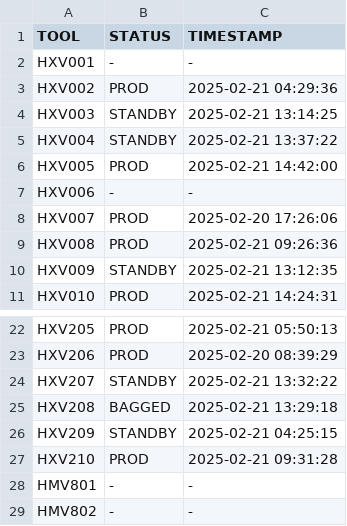
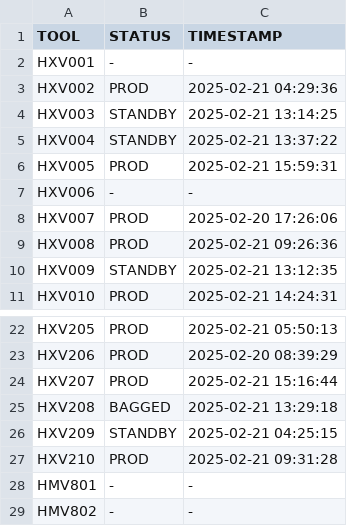
Before and after one commit to VinnieIntel/Data-Watch, a CSV file: backend/data/toolstatus_show.csv, drawn as a sheet; only a part is shown, gaps mark what is left out.

```diff
--- a/backend/data/toolstatus_show.csv
+++ b/backend/data/toolstatus_show.csv
@@ -5,3 +5,3 @@ HXV003,STANDBY,2025-02-21 13:14:25
 HXV004,STANDBY,2025-02-21 13:37:22
-HXV005,PROD,2025-02-21 14:42:00
+HXV005,PROD,2025-02-21 15:59:31
 HXV006,-,-
@@ -23,3 +23,3 @@ HXV205,PROD,2025-02-21 05:50:13
 HXV206,PROD,2025-02-20 08:39:29
-HXV207,STANDBY,2025-02-21 13:32:22
+HXV207,PROD,2025-02-21 15:16:44
 HXV208,BAGGED,2025-02-21 13:29:18
```
Also changed, not shown: backend/data/toolstatus_full.csv, 4 other files.
